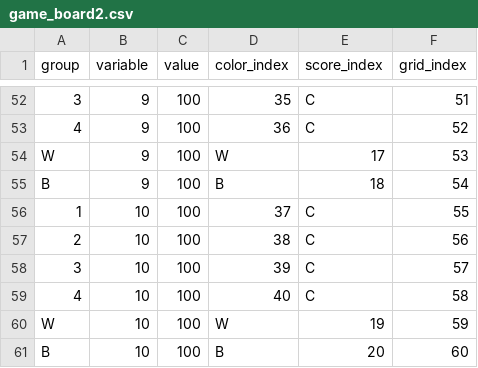
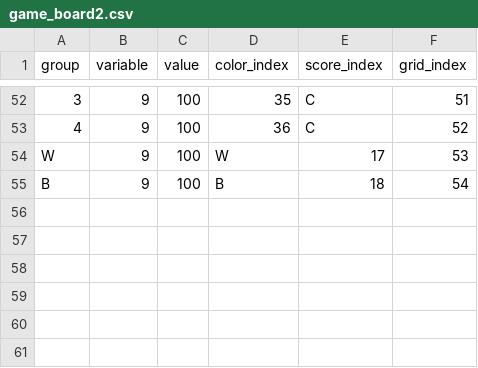
Before and after one commit to cyaris/cyaris.github.io, a CSV file: assets/game_board2.csv, drawn as a sheet; only a part is shown, gaps mark what is left out.

```diff
--- a/assets/game_board2.csv
+++ b/assets/game_board2.csv
@@ -55,7 +55 @@ W,9,100,W,17,53
 B,9,100,B,18,54
-1,10,100,37,C,55
-2,10,100,38,C,56
-3,10,100,39,C,57
-4,10,100,40,C,58
-W,10,100,W,19,59
-B,10,100,B,20,60
```
Also changed, not shown: assets/game_board3.csv, 8 other files.
